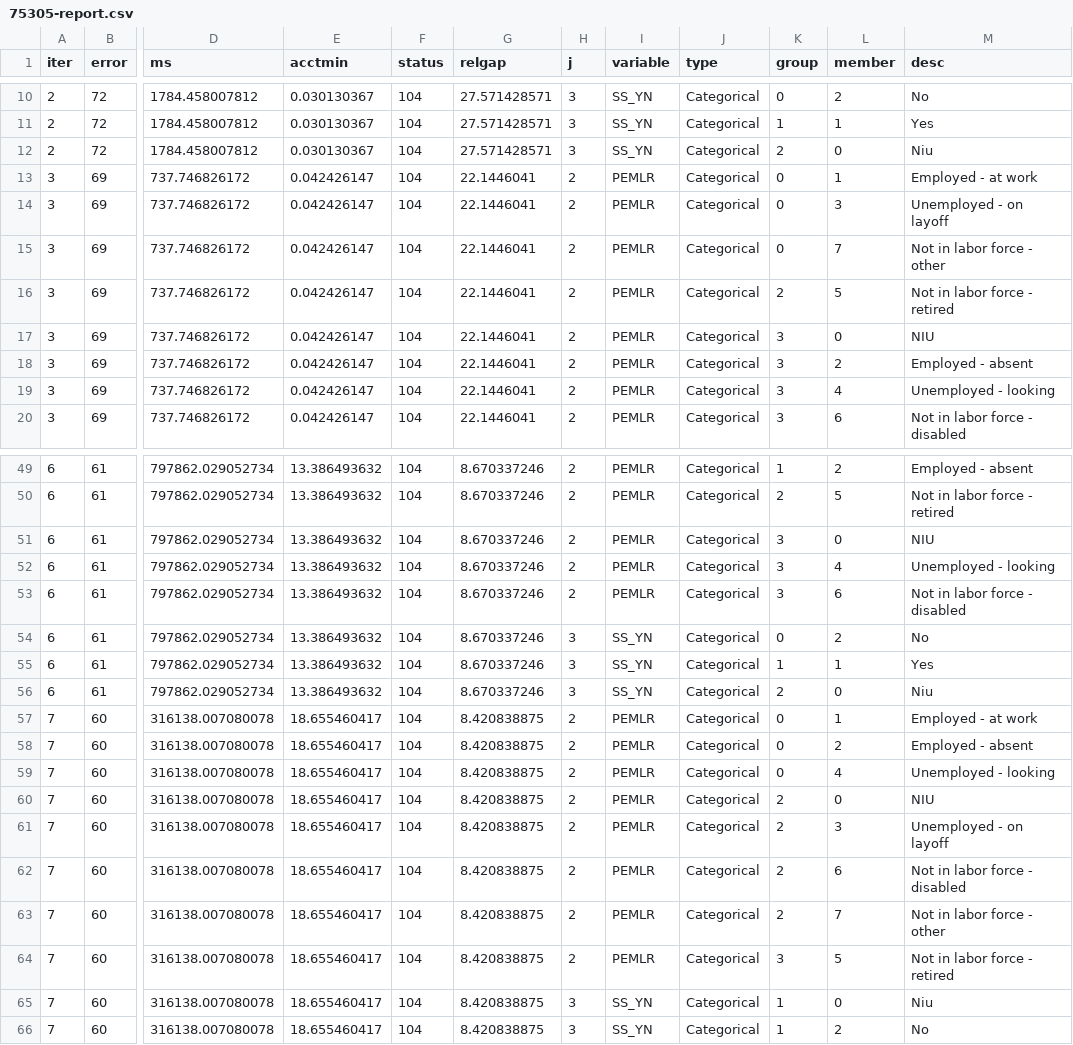
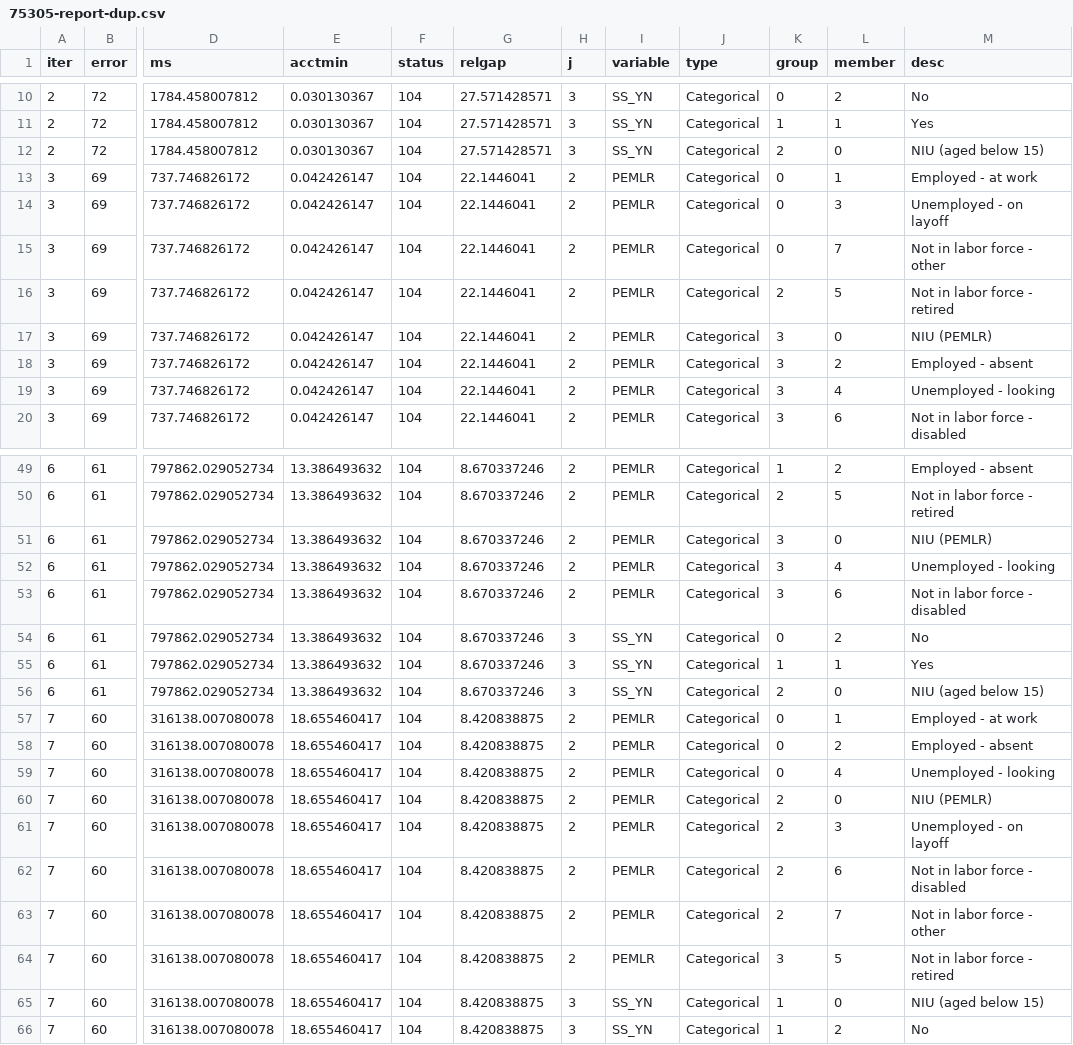
Before and after one commit to songkomkrit/phd, a CSV file: Outputs/Main/Box/seltrain20num3each20/75305-report-dup.csv (was Outputs/Main/Box/seltrain20num3each20/75305-report.csv), drawn as a sheet; only a part is shown, gaps mark what is left out; the diff covers the shown part only; the diff names each change by its address in the sheet, - before the commit and + after, or states it on an @@ line.

```diff
--- a/Outputs/Main/Box/seltrain20num3each20/75305-report.csv
+++ b/Outputs/Main/Box/seltrain20num3each20/75305-report-dup.csv
-M12 (desc): Niu
+M12 (desc): NIU (aged below 15)
-M17 (desc): NIU
+M17 (desc): NIU (PEMLR)
-M51 (desc): NIU
+M51 (desc): NIU (PEMLR)
-M56 (desc): Niu
+M56 (desc): NIU (aged below 15)
-M60 (desc): NIU
+M60 (desc): NIU (PEMLR)
-M65 (desc): Niu
+M65 (desc): NIU (aged below 15)
```
Also changed, not shown: 16 edited cells elsewhere in this file, 6 other files.
